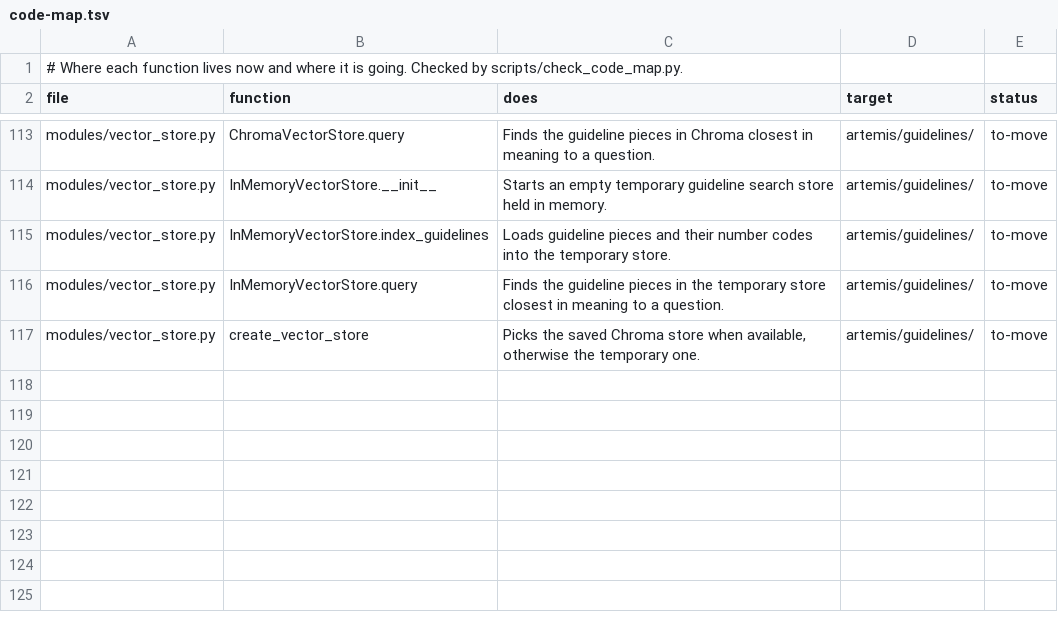
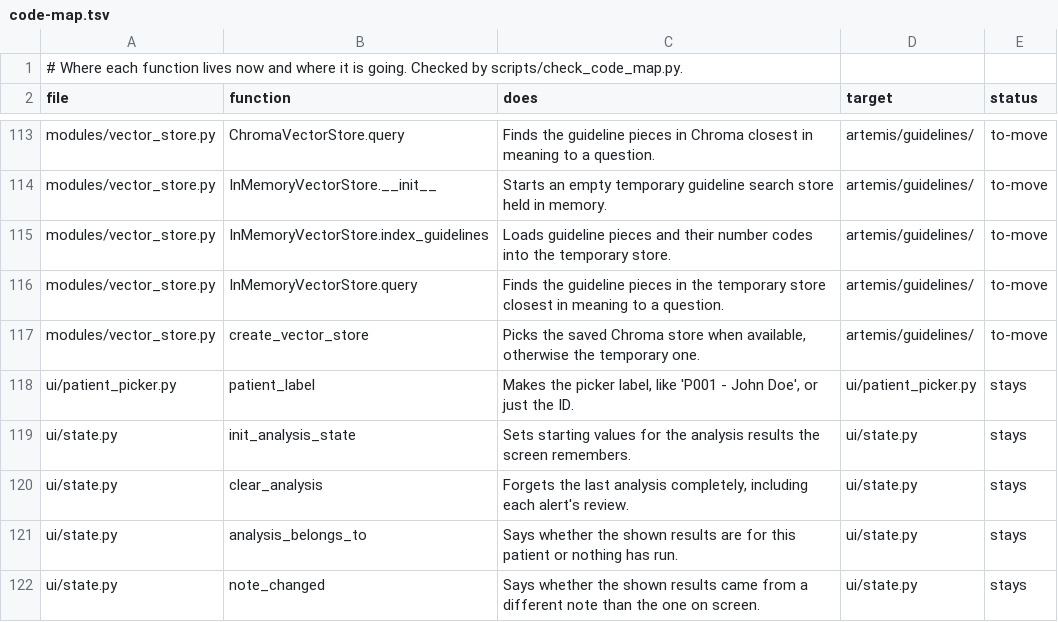
Before and after one commit to atwine/artemis-hiv, a TSV file: docs/refactor/code-map.tsv, drawn as a sheet; only a part is shown, gaps mark what is left out; the diff names each change by its address in the sheet, - before the commit and + after, or states it on an @@ line.

```diff
--- a/docs/refactor/code-map.tsv
+++ b/docs/refactor/code-map.tsv
+row 118: ui/patient_picker.py | patient_label | Makes the picker label, like 'P001 - John Doe', or just the ID. | ui/patient_picker.py | stays
+row 119: ui/state.py | init_analysis_state | Sets starting values for the analysis results the screen remembers. | ui/state.py | stays
+row 120: ui/state.py | clear_analysis | Forgets the last analysis completely, including each alert's review. | ui/state.py | stays
+row 121: ui/state.py | analysis_belongs_to | Says whether the shown results are for this patient or nothing has run. | ui/state.py | stays
+row 122: ui/state.py | note_changed | Says whether the shown results came from a different note than the one on screen. | ui/state.py | stays
```
Also changed, not shown: docs/decisions.tsv, docs/refactor/moves.tsv, 7 other files.
